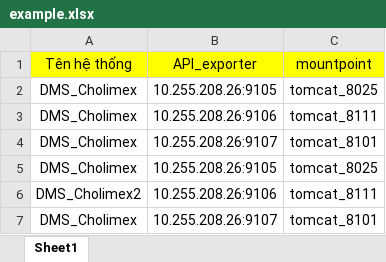
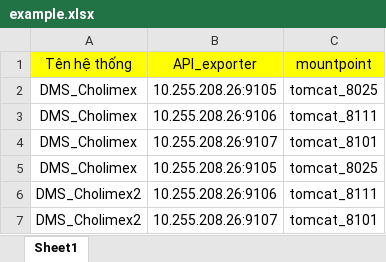
Before and after one commit to DuyenNT1212/convert-tool, an Excel workbook: example.xlsx, sheet Sheet1, drawn as a sheet; values as stored, in another font and other column widths than the file's, no borders; the diff names each change by its address in the sheet, - before the commit and + after, or states it on an @@ line.

```diff
--- a/example.xlsx (sheet Sheet1)
+++ b/example.xlsx (sheet Sheet1)
-A7 (Tên hệ thống): DMS_Cholimex
+A7 (Tên hệ thống): DMS_Cholimex2
```
Also changed, not shown: 1 other file.
